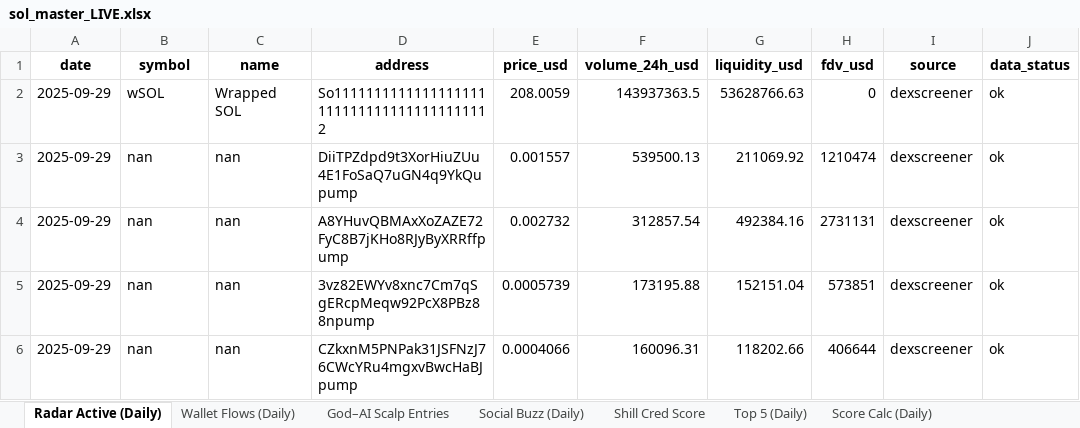
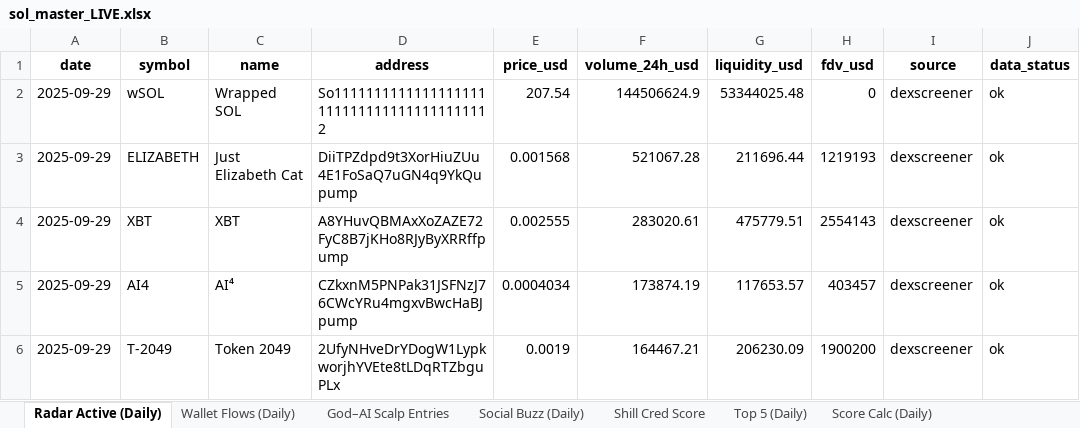
Before and after one commit to stelios5791/sol-reports, an Excel workbook: sol_master_LIVE.xlsx, sheet Radar Active (Daily), drawn as a sheet; only a part is shown; values as stored, in another font and other column widths than the file's, no borders; the diff covers the shown part only; the diff names each change by its address in the sheet, - before the commit and + after, or states it on an @@ line.

```diff
--- a/sol_master_LIVE.xlsx (sheet Radar Active (Daily))
+++ b/sol_master_LIVE.xlsx (sheet Radar Active (Daily))
-E2 (price_usd): 208.0059
+E2 (price_usd): 207.54
-F2 (volume_24h_usd): 143937363.5
+F2 (volume_24h_usd): 144506624.9
-G2 (liquidity_usd): 53628766.63
+G2 (liquidity_usd): 53344025.48
-B3 (symbol): nan
+B3 (symbol): ELIZABETH
-C3 (name): nan
+C3 (name): Just Elizabeth Cat
-E3 (price_usd): 0.001557
+E3 (price_usd): 0.001568
-F3 (volume_24h_usd): 539500.13
+F3 (volume_24h_usd): 521067.28
-G3 (liquidity_usd): 211069.92
+G3 (liquidity_usd): 211696.44
-H3 (fdv_usd): 1210474
+H3 (fdv_usd): 1219193
-B4 (symbol): nan
+B4 (symbol): XBT
-C4 (name): nan
+C4 (name): XBT
-E4 (price_usd): 0.002732
+E4 (price_usd): 0.002555
-F4 (volume_24h_usd): 312857.54
+F4 (volume_24h_usd): 283020.61
-G4 (liquidity_usd): 492384.16
+G4 (liquidity_usd): 475779.51
-H4 (fdv_usd): 2731131
+H4 (fdv_usd): 2554143
-B5 (symbol): nan
+B5 (symbol): AI4
-C5 (name): nan
+C5 (name): AI⁴
-D5 (address): 3vz82EWYv8xnc7Cm7qSgERcpMeqw92PcX8PBz88npump
+D5 (address): CZkxnM5PNPak31JSFNzJ76CWcYRu4mgxvBwcHaBJpump
-E5 (price_usd): 0.0005739
+E5 (price_usd): 0.0004034
-F5 (volume_24h_usd): 173195.88
+F5 (volume_24h_usd): 173874.19
-G5 (liquidity_usd): 152151.04
+G5 (liquidity_usd): 117653.57
-H5 (fdv_usd): 573851
+H5 (fdv_usd): 403457
-B6 (symbol): nan
+B6 (symbol): T-2049
-C6 (name): nan
+C6 (name): Token 2049
-D6 (address): CZkxnM5PNPak31JSFNzJ76CWcYRu4mgxvBwcHaBJpump
+D6 (address): 2UfyNHveDrYDogW1LypkworjhYVEte8tLDqRTZbguPLx
-E6 (price_usd): 0.0004066
+E6 (price_usd): 0.0019
-F6 (volume_24h_usd): 160096.31
+F6 (volume_24h_usd): 164467.21
-G6 (liquidity_usd): 118202.66
+G6 (liquidity_usd): 206230.09
-H6 (fdv_usd): 406644
+H6 (fdv_usd): 1900200
```
Also changed, not shown: 6 added rows, 6 removed rows and 227 edited cells elsewhere in this sheet, 5 other files.
